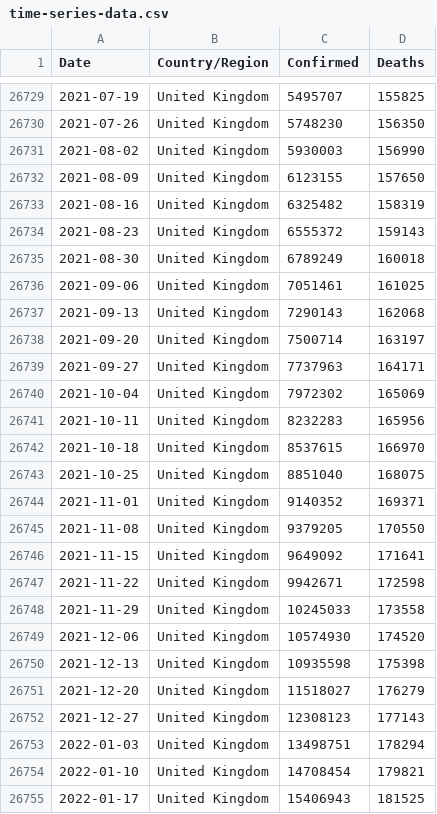
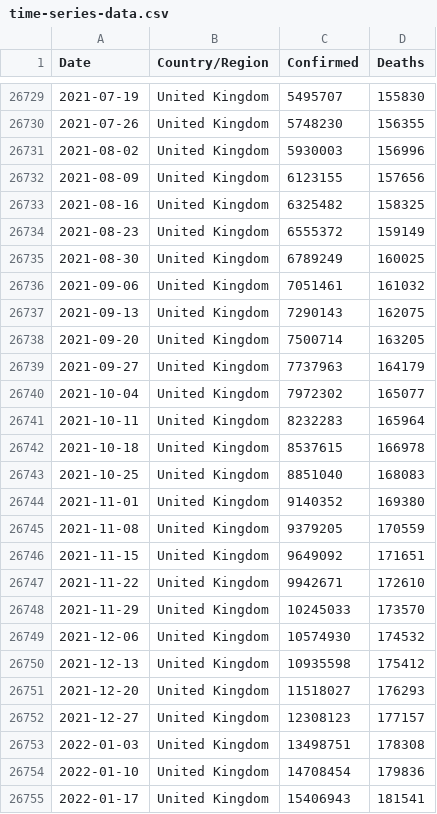
Before and after one commit to Tim-Abwao/covid19-global-dashboard, a CSV file: covid-19-data/time-series-data.csv, drawn as a sheet; only a part is shown, gaps mark what is left out; the diff covers the shown part only.

```diff
--- a/covid-19-data/time-series-data.csv
+++ b/covid-19-data/time-series-data.csv
@@ -26729,27 +26729,27 @@ Date,Country/Region,Confirmed,Deaths
-2021-07-19,United Kingdom,5495707,155825
-2021-07-26,United Kingdom,5748230,156350
-2021-08-02,United Kingdom,5930003,156990
-2021-08-09,United Kingdom,6123155,157650
-2021-08-16,United Kingdom,6325482,158319
-2021-08-23,United Kingdom,6555372,159143
-2021-08-30,United Kingdom,6789249,160018
-2021-09-06,United Kingdom,7051461,161025
-2021-09-13,United Kingdom,7290143,162068
-2021-09-20,United Kingdom,7500714,163197
-2021-09-27,United Kingdom,7737963,164171
-2021-10-04,United Kingdom,7972302,165069
-2021-10-11,United Kingdom,8232283,165956
-2021-10-18,United Kingdom,8537615,166970
-2021-10-25,United Kingdom,8851040,168075
-2021-11-01,United Kingdom,9140352,169371
-2021-11-08,United Kingdom,9379205,170550
-2021-11-15,United Kingdom,9649092,171641
-2021-11-22,United Kingdom,9942671,172598
-2021-11-29,United Kingdom,10245033,173558
-2021-12-06,United Kingdom,10574930,174520
-2021-12-13,United Kingdom,10935598,175398
-2021-12-20,United Kingdom,11518027,176279
-2021-12-27,United Kingdom,12308123,177143
-2022-01-03,United Kingdom,13498751,178294
-2022-01-10,United Kingdom,14708454,179821
-2022-01-17,United Kingdom,15406943,181525
+2021-07-19,United Kingdom,5495707,155830
+2021-07-26,United Kingdom,5748230,156355
+2021-08-02,United Kingdom,5930003,156996
+2021-08-09,United Kingdom,6123155,157656
+2021-08-16,United Kingdom,6325482,158325
+2021-08-23,United Kingdom,6555372,159149
+2021-08-30,United Kingdom,6789249,160025
+2021-09-06,United Kingdom,7051461,161032
+2021-09-13,United Kingdom,7290143,162075
+2021-09-20,United Kingdom,7500714,163205
+2021-09-27,United Kingdom,7737963,164179
+2021-10-04,United Kingdom,7972302,165077
+2021-10-11,United Kingdom,8232283,165964
+2021-10-18,United Kingdom,8537615,166978
+2021-10-25,United Kingdom,8851040,168083
+2021-11-01,United Kingdom,9140352,169380
+2021-11-08,United Kingdom,9379205,170559
+2021-11-15,United Kingdom,9649092,171651
+2021-11-22,United Kingdom,9942671,172610
+2021-11-29,United Kingdom,10245033,173570
+2021-12-06,United Kingdom,10574930,174532
+2021-12-13,United Kingdom,10935598,175412
+2021-12-20,United Kingdom,11518027,176293
+2021-12-27,United Kingdom,12308123,177157
+2022-01-03,United Kingdom,13498751,178308
+2022-01-10,United Kingdom,14708454,179836
+2022-01-17,United Kingdom,15406943,181541
```
Also changed, not shown: 63 edited cells elsewhere in this file, covid-19-data/daily-differences.csv, covid-19-data/latest-data.csv.
